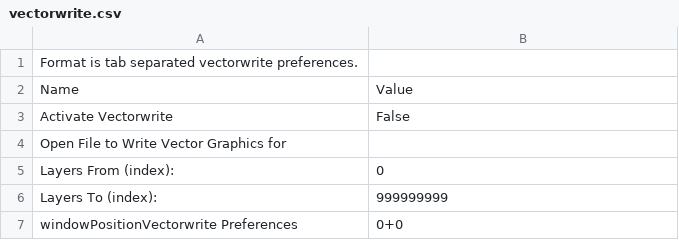
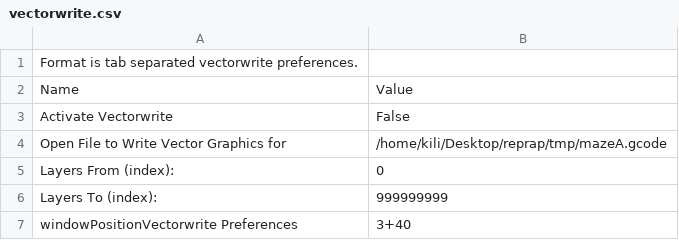
Before and after one commit to 9R/-c3---skeinforge-profiles, a CSV file: profiles/extrusion/repman_9r_whiteABS_0.9.3/vectorwrite.csv, drawn as a sheet.

```diff
--- a/profiles/extrusion/repman_9r_whiteABS_0.9.3/vectorwrite.csv
+++ b/profiles/extrusion/repman_9r_whiteABS_0.9.3/vectorwrite.csv
@@ -3,5 +3,5 @@ Name                          	Value
 Activate Vectorwrite	False
-Open File to Write Vector Graphics for	
+Open File to Write Vector Graphics for	/home/kili/Desktop/reprap/tmp/mazeA.gcode
 Layers From (index):	0
 Layers To (index):	999999999
-windowPositionVectorwrite Preferences	0+0
+windowPositionVectorwrite Preferences	3+40
```
Also changed, not shown: profiles/extrusion/repman_9r_whiteABS_0.9.3/behold.csv, profiles/extrusion/repman_9r_whiteABS_0.9.3/craft.csv, 3 other files.
